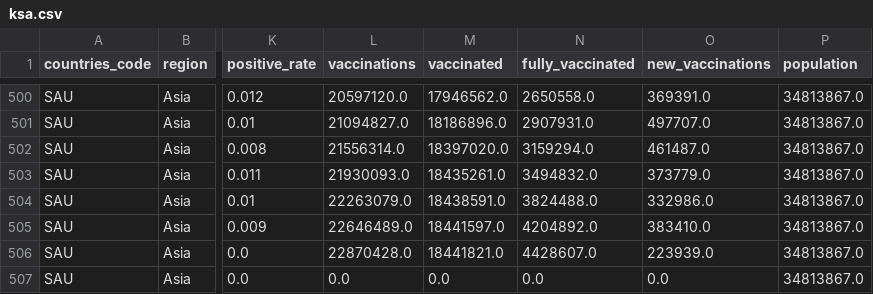
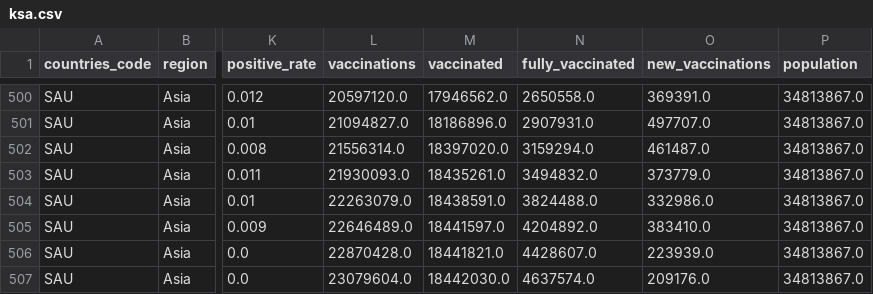
Before and after one commit to iimrx/data-analysis-workflow, a CSV file: datasets/created/ksa.csv, drawn as a sheet; only a part is shown, gaps mark what is left out; the diff names each change by its address in the sheet, - before the commit and + after, or states it on an @@ line.

Commit message:
Done Updating (Dataset and DB)

```diff
--- a/datasets/created/ksa.csv
+++ b/datasets/created/ksa.csv
-L507 (vaccinations): 0.0
+L507 (vaccinations): 23079604.0
-M507 (vaccinated): 0.0
+M507 (vaccinated): 18442030.0
-N507 (fully_vaccinated): 0.0
+N507 (fully_vaccinated): 4637574.0
-O507 (new_vaccinations): 0.0
+O507 (new_vaccinations): 209176.0
```
Also changed, not shown: 1 other file.
